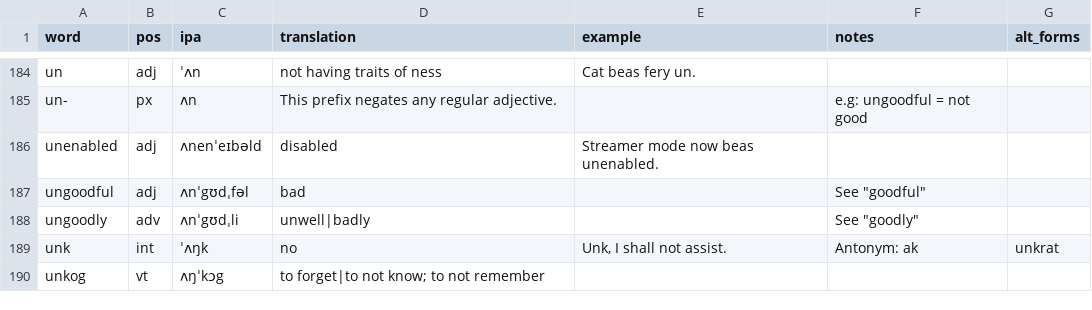
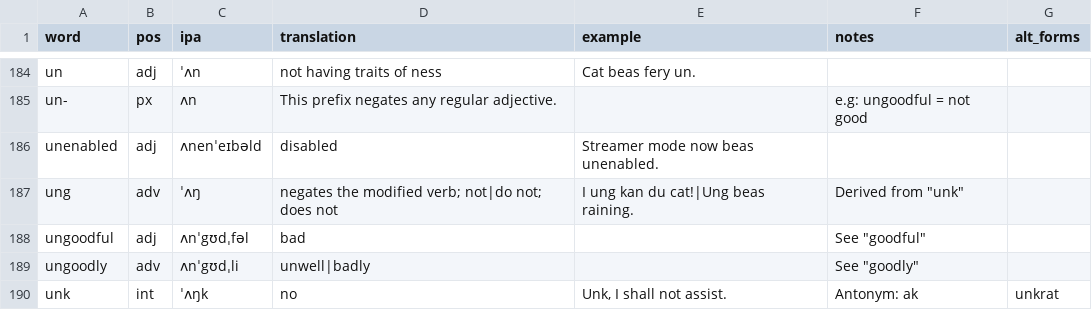
Before and after one commit to SeriousGuy888/Billzonian, a CSV file: vocabulary.csv, drawn as a sheet; only a part is shown, gaps mark what is left out; the shorter side is filled out with more unchanged rows.

Commit message:
dokumed ung

```diff
--- a/vocabulary.csv
+++ b/vocabulary.csv
@@ -186,2 +186,3 @@ un-,px,ʌn,This prefix negates any regular adjective.,,e.g: ungoodful = not good
 unenabled,adj,ʌnenˈeɪbəld,disabled,Streamer mode now beas unenabled.,,
+ung,adv,ˈʌŋ,negates the modified verb; not|do not; does not,I ung kan du cat!|Ung beas raining.,"Derived from ""unk""",
 ungoodful,adj,ʌnˈgʊdˌfəl,bad,,"See ""goodful""",
```
